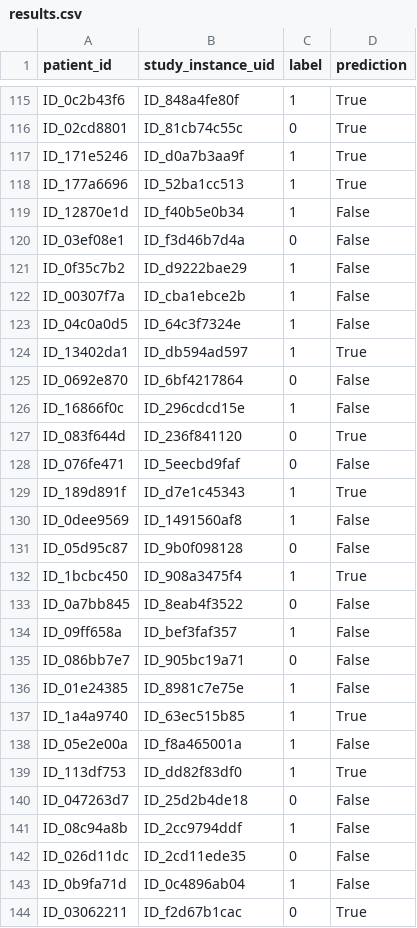
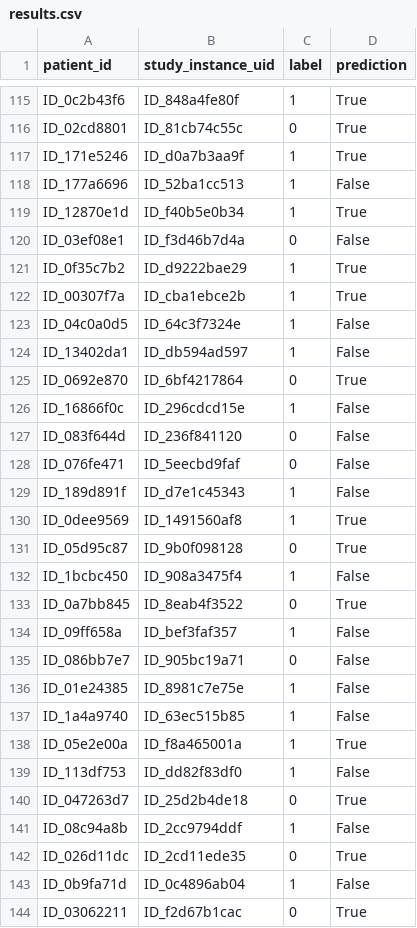
Before and after one commit to nhatminhtrieu/Brain-Stroke-Diagnosis, a CSV file: rsna/results/results.csv, drawn as a sheet; only a part is shown, gaps mark what is left out; the diff covers the shown part only.

```diff
--- a/rsna/results/results.csv
+++ b/rsna/results/results.csv
@@ -117,18 +117,18 @@ ID_02cd8801,ID_81cb74c55c,0,True
 ID_171e5246,ID_d0a7b3aa9f,1,True
-ID_177a6696,ID_52ba1cc513,1,True
-ID_12870e1d,ID_f40b5e0b34,1,False
+ID_177a6696,ID_52ba1cc513,1,False
+ID_12870e1d,ID_f40b5e0b34,1,True
 ID_03ef08e1,ID_f3d46b7d4a,0,False
-ID_0f35c7b2,ID_d9222bae29,1,False
-ID_00307f7a,ID_cba1ebce2b,1,False
+ID_0f35c7b2,ID_d9222bae29,1,True
+ID_00307f7a,ID_cba1ebce2b,1,True
 ID_04c0a0d5,ID_64c3f7324e,1,False
-ID_13402da1,ID_db594ad597,1,True
-ID_0692e870,ID_6bf4217864,0,False
+ID_13402da1,ID_db594ad597,1,False
+ID_0692e870,ID_6bf4217864,0,True
 ID_16866f0c,ID_296cdcd15e,1,False
-ID_083f644d,ID_236f841120,0,True
+ID_083f644d,ID_236f841120,0,False
 ID_076fe471,ID_5eecbd9faf,0,False
-ID_189d891f,ID_d7e1c45343,1,True
-ID_0dee9569,ID_1491560af8,1,False
-ID_05d95c87,ID_9b0f098128,0,False
-ID_1bcbc450,ID_908a3475f4,1,True
-ID_0a7bb845,ID_8eab4f3522,0,False
+ID_189d891f,ID_d7e1c45343,1,False
+ID_0dee9569,ID_1491560af8,1,True
+ID_05d95c87,ID_9b0f098128,0,True
+ID_1bcbc450,ID_908a3475f4,1,False
+ID_0a7bb845,ID_8eab4f3522,0,True
 ID_09ff658a,ID_bef3faf357,1,False
@@ -136,8 +136,8 @@ ID_086bb7e7,ID_905bc19a71,0,False
 ID_01e24385,ID_8981c7e75e,1,False
-ID_1a4a9740,ID_63ec515b85,1,True
-ID_05e2e00a,ID_f8a465001a,1,False
-ID_113df753,ID_dd82f83df0,1,True
-ID_047263d7,ID_25d2b4de18,0,False
+ID_1a4a9740,ID_63ec515b85,1,False
+ID_05e2e00a,ID_f8a465001a,1,True
+ID_113df753,ID_dd82f83df0,1,False
+ID_047263d7,ID_25d2b4de18,0,True
 ID_08c94a8b,ID_2cc9794ddf,1,False
-ID_026d11dc,ID_2cd11ede35,0,False
+ID_026d11dc,ID_2cd11ede35,0,True
 ID_0b9fa71d,ID_0c4896ab04,1,False
```
Also changed, not shown: 52 edited cells elsewhere in this file, 3 other files.
